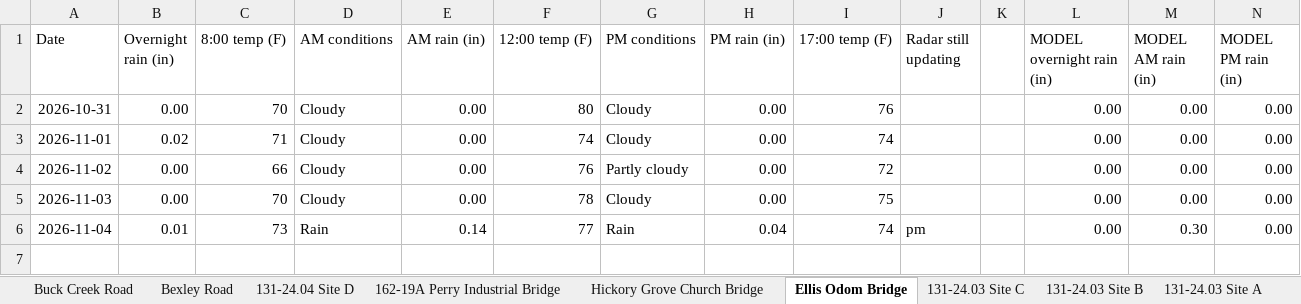
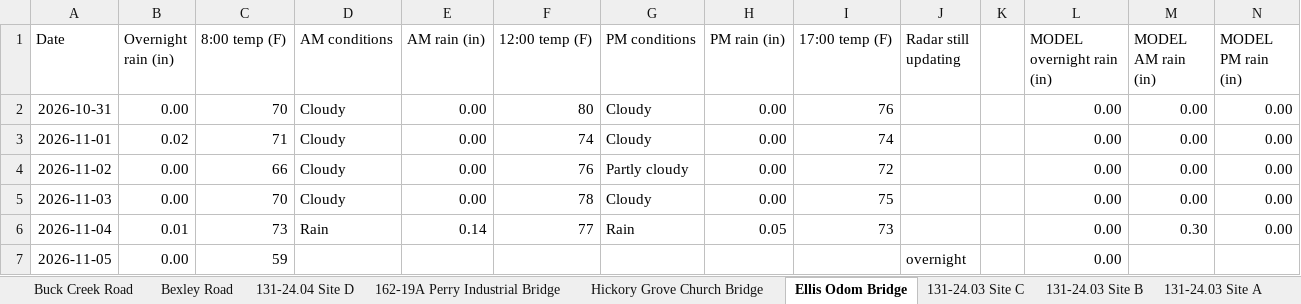
Before and after one commit to chazbreaux/twajobsiteweather, an Excel workbook: data/daily.xlsx, sheet Ellis Odom Bridge, drawn as a sheet; values as stored, in another font and other column widths than the file's, no borders; the diff names each change by its address in the sheet, - before the commit and + after, or states it on an @@ line.

```diff
--- a/data/daily.xlsx (sheet Ellis Odom Bridge)
+++ b/data/daily.xlsx (sheet Ellis Odom Bridge)
-H6 (PM rain (in)): 0.04
+H6 (PM rain (in)): 0.05
-I6 (17:00 temp (F)): 74
+I6 (17:00 temp (F)): 73
-J6 (Radar still updating): pm
+J6 (Radar still updating): (empty)
+row 7: 2026-11-05 | 0.00 | 59 |  |  |  |  |  |  | overnight |  | 0.00
```
Also changed, not shown: sheet Hickory Grove Church Bridge, sheet 131-24.04 Site C, sheet 162-19A Perry Industrial Bridge, sheet 131-24.04 Site D, sheet 131-24.07 St. Ellen, sheet 131-24.04 Site A, 7 more sheets, 2 other files.
